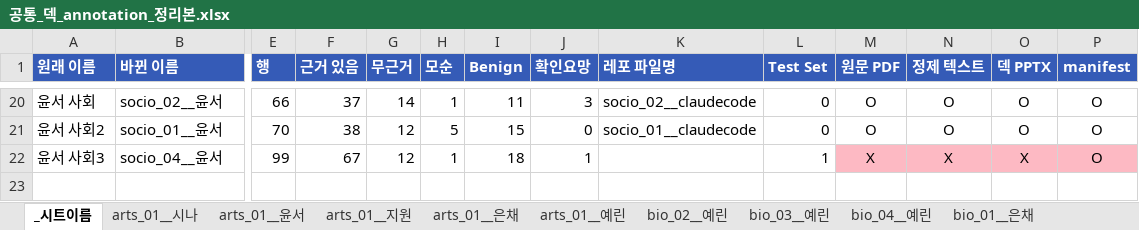
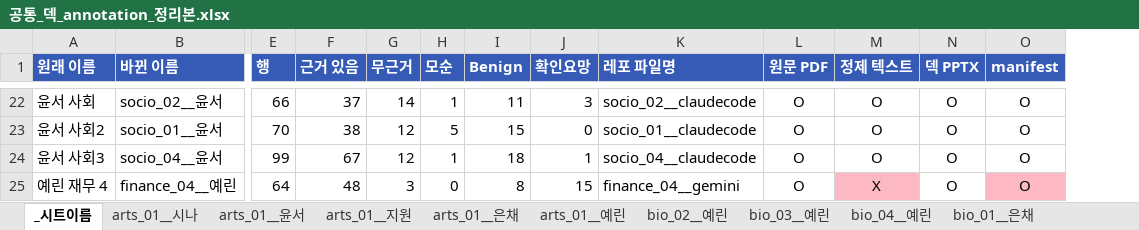
Before and after one commit to YBIGTA/29th-project-slide-factuality, an Excel workbook: annotation/공통_덱_annotation_정리본.xlsx, sheet _시트이름, drawn as a sheet; only a part is shown, gaps mark what is left out; values as stored, in another font and other column widths than the file's, no borders; removed rows and columns are numbered as before the commit, all else as after; rows hold the shown columns only; the diff covers the shown part only; the diff names each change by its address in the sheet, - before the commit and + after, or states it on an @@ line.

```diff
--- a/annotation/공통_덱_annotation_정리본.xlsx (sheet _시트이름)
+++ b/annotation/공통_덱_annotation_정리본.xlsx (sheet _시트이름)
-column L (Test Set), rows 20-22: 0 | 0 | 1
-K24 (레포 파일명): (empty)
+K24 (레포 파일명): socio_04__claudecode
-L24 (원문 PDF): X
+L24 (원문 PDF): O
-L24:O24 fill: #FDB9C3
+L24:O24 fill: none
-M24 (정제 텍스트): X
+M24 (정제 텍스트): O
-N24 (덱 PPTX): X
+N24 (덱 PPTX): O
+row 25: 예린 재무 4 | finance_04__예린 | 64 | 48 | 3 | 0 | 8 | 15 | finance_04__gemini | O | X | O | O
```
Also changed, not shown: 2 added rows, 18 edited cells and cell formats elsewhere in this sheet, sheet tech_04__지원, sheet finance_01__은채, other sheet tabs, 24 other files.
